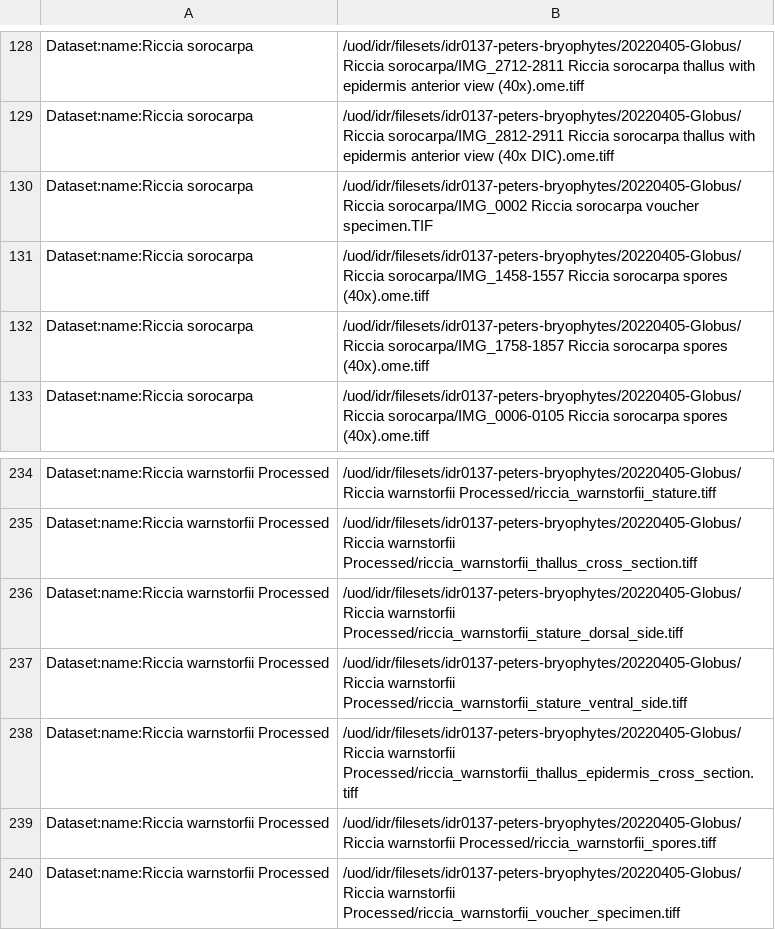
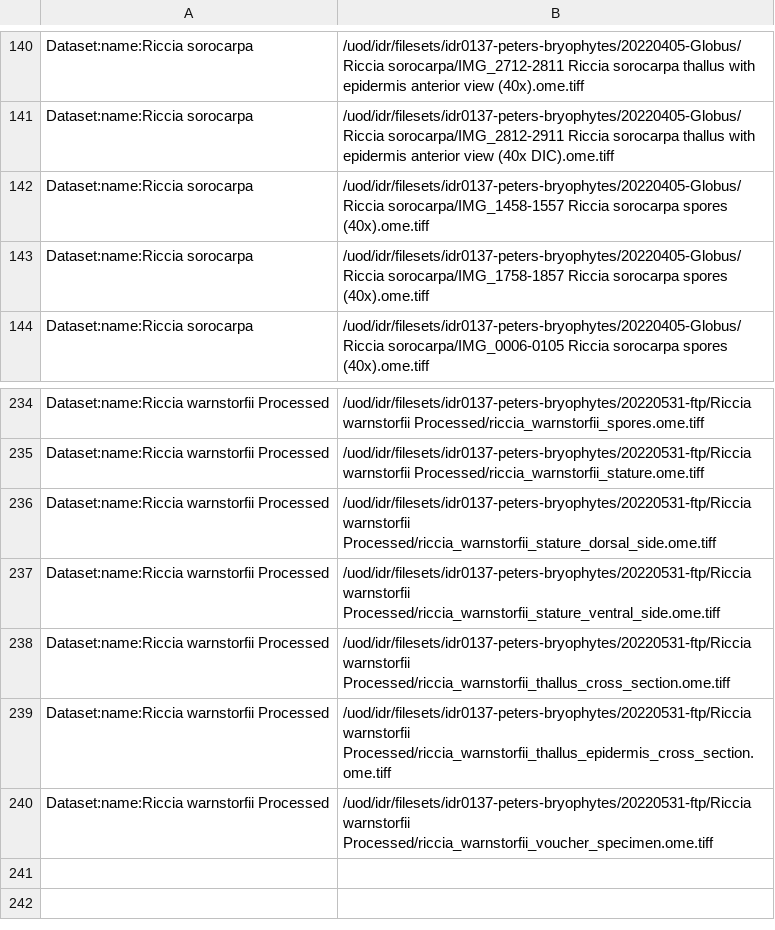
Before and after one commit to IDR/idr0137-peters-bryophytes, a TSV file: experimentA/idr0137-experimentA-filePaths.tsv, drawn as a sheet; only a part is shown, gaps mark what is left out; removed rows and columns are numbered as before the commit, all else as after; the diff covers the shown part only; the diff names each change by its address in the sheet, - before the commit and + after, or states it on an @@ line.

```diff
--- a/experimentA/idr0137-experimentA-filePaths.tsv
+++ b/experimentA/idr0137-experimentA-filePaths.tsv
-row 130: Dataset:name:Riccia sorocarpa | /uod/idr/filesets/idr0137-peters-bryophytes/20220405-Globus/Riccia sorocarpa/IMG_0002 Riccia sorocarpa voucher specimen.TIF
-B234: /uod/idr/filesets/idr0137-peters-bryophytes/20220405-Globus/Riccia warnstorfii Processed/riccia_warnstorfii_stature.tiff
+B234: /uod/idr/filesets/idr0137-peters-bryophytes/20220531-ftp/Riccia warnstorfii Processed/riccia_warnstorfii_spores.ome.tiff
-B235: /uod/idr/filesets/idr0137-peters-bryophytes/20220405-Globus/Riccia warnstorfii Processed/riccia_warnstorfii_thallus_cross_section.tiff
+B235: /uod/idr/filesets/idr0137-peters-bryophytes/20220531-ftp/Riccia warnstorfii Processed/riccia_warnstorfii_stature.ome.tiff
-B236: /uod/idr/filesets/idr0137-peters-bryophytes/20220405-Globus/Riccia warnstorfii Processed/riccia_warnstorfii_stature_dorsal_side.tiff
+B236: /uod/idr/filesets/idr0137-peters-bryophytes/20220531-ftp/Riccia warnstorfii Processed/riccia_warnstorfii_stature_dorsal_side.ome.tiff
-B237: /uod/idr/filesets/idr0137-peters-bryophytes/20220405-Globus/Riccia warnstorfii Processed/riccia_warnstorfii_stature_ventral_side.tiff
+B237: /uod/idr/filesets/idr0137-peters-bryophytes/20220531-ftp/Riccia warnstorfii Processed/riccia_warnstorfii_stature_ventral_side.ome.tiff
-B238: /uod/idr/filesets/idr0137-peters-bryophytes/20220405-Globus/Riccia warnstorfii Processed/riccia_warnstorfii_thallus_epidermis_cross_section.tiff
+B238: /uod/idr/filesets/idr0137-peters-bryophytes/20220531-ftp/Riccia warnstorfii Processed/riccia_warnstorfii_thallus_cross_section.ome.tiff
-B239: /uod/idr/filesets/idr0137-peters-bryophytes/20220405-Globus/Riccia warnstorfii Processed/riccia_warnstorfii_spores.tiff
+B239: /uod/idr/filesets/idr0137-peters-bryophytes/20220531-ftp/Riccia warnstorfii Processed/riccia_warnstorfii_thallus_epidermis_cross_section.ome.tiff
-B240: /uod/idr/filesets/idr0137-peters-bryophytes/20220405-Globus/Riccia warnstorfii Processed/riccia_warnstorfii_voucher_specimen.tiff
+B240: /uod/idr/filesets/idr0137-peters-bryophytes/20220531-ftp/Riccia warnstorfii Processed/riccia_warnstorfii_voucher_specimen.ome.tiff
```
Also changed, not shown: 22 added rows, 21 removed rows, 31 moved rows and 13 edited cells elsewhere in this file.
